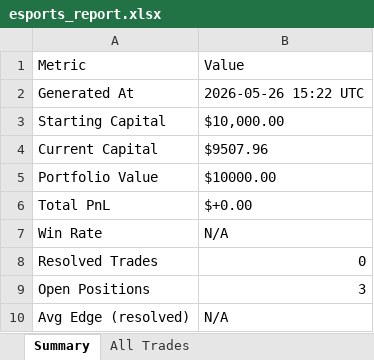
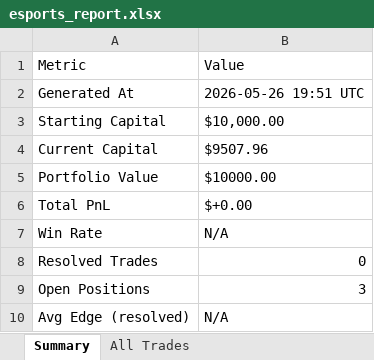
Before and after one commit to shusteron/polyBotEsports, an Excel workbook: exports/esports_report.xlsx, sheet Summary, drawn as a sheet; values as stored, in another font and other column widths than the file's, no borders; the diff names each change by its address in the sheet, - before the commit and + after, or states it on an @@ line.

Commit message:
auto: scan 2026-05-26 19:51 UTC

```diff
--- a/exports/esports_report.xlsx (sheet Summary)
+++ b/exports/esports_report.xlsx (sheet Summary)
-B2: 2026-05-26 15:22 UTC
+B2: 2026-05-26 19:51 UTC
```
